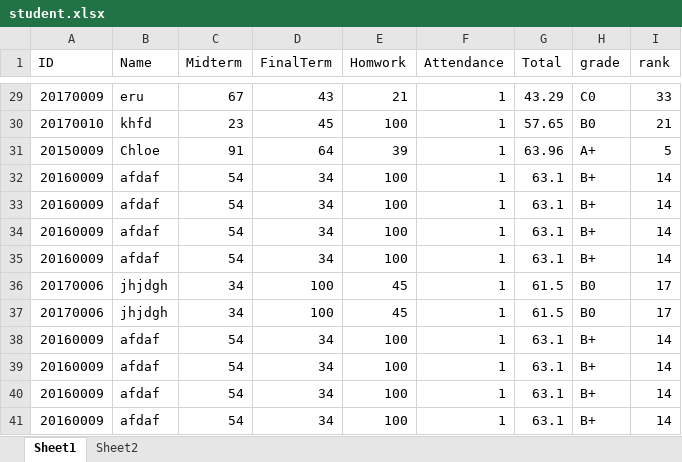
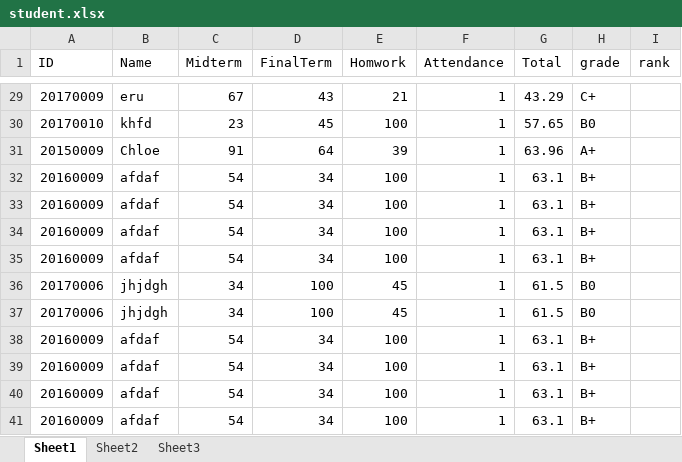
Before and after one commit to youkyoungJung/BigDataProcess, an Excel workbook: HW2/student.xlsx, sheet Sheet1, drawn as a sheet; only a part is shown, gaps mark what is left out; values as stored, in another font and other column widths than the file's, no borders; the diff covers the shown part only; the diff names each change by its address in the sheet, - before the commit and + after, or states it on an @@ line.

```diff
--- a/HW2/student.xlsx (sheet Sheet1)
+++ b/HW2/student.xlsx (sheet Sheet1)
+sheet tab: Sheet3
-H29 (grade): C0
+H29 (grade): C+
-I29 (rank): 33
+I29 (rank): (empty)
-I30 (rank): 21
+I30 (rank): (empty)
-I31 (rank): 5
+I31 (rank): (empty)
-I32:I35 (rank): 14
+I32:I35 (rank): (empty)
-I36:I37 (rank): 17
+I36:I37 (rank): (empty)
-I38:I41 (rank): 14
+I38:I41 (rank): (empty)
```
Also changed, not shown: 32 edited cells elsewhere in this sheet, sheet Sheet2, 1 other file.
